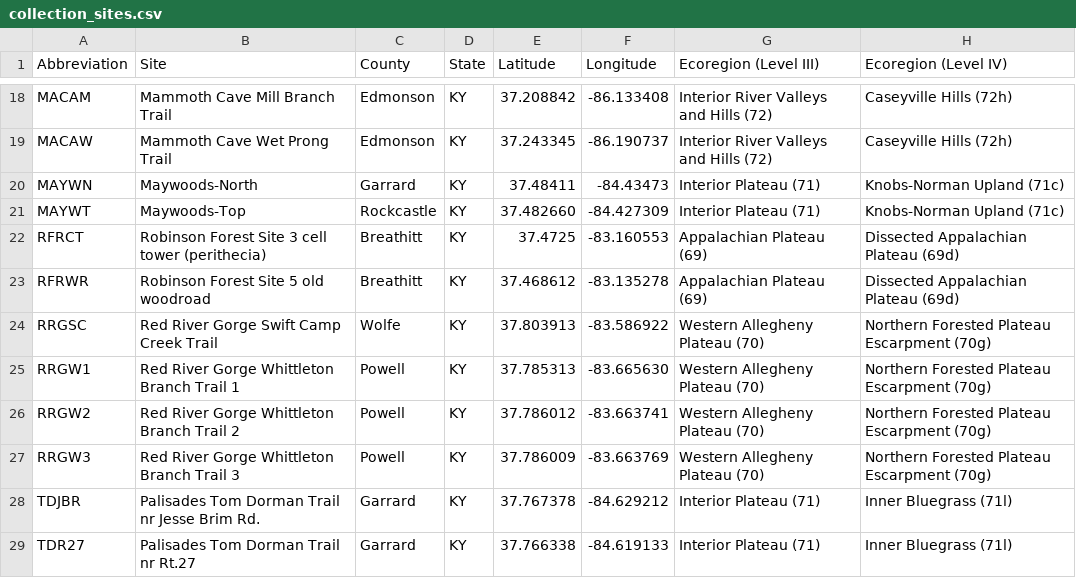
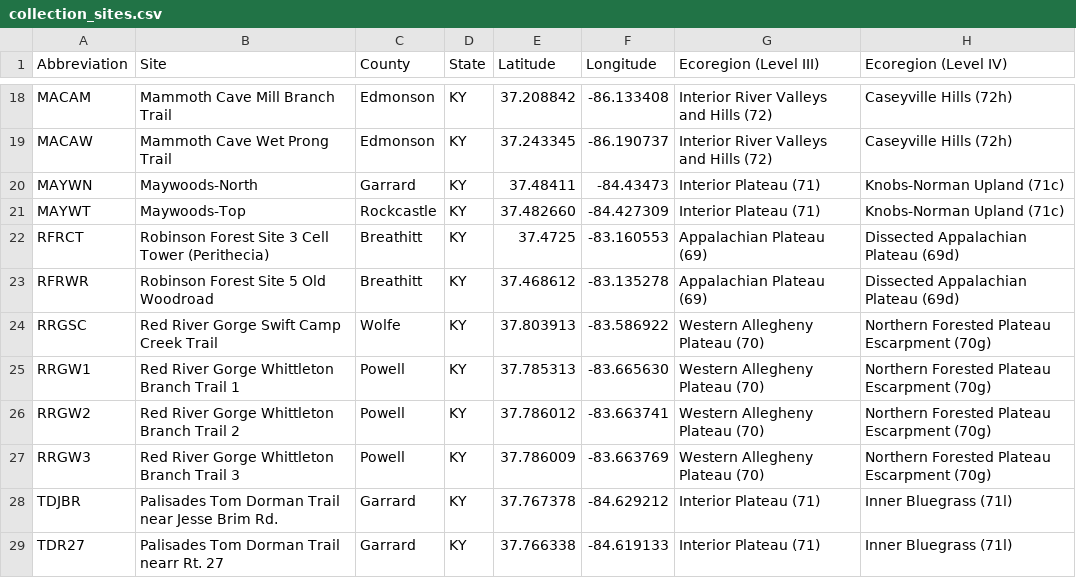
Before and after one commit to KittyKittyKitKat/schardl_bioinfo_site, a CSV file: bioinfo_site/static/collection_sites.csv, drawn as a sheet; only a part is shown, gaps mark what is left out.

```diff
--- a/bioinfo_site/static/collection_sites.csv
+++ b/bioinfo_site/static/collection_sites.csv
@@ -21,4 +21,4 @@ MAYWN,Maywoods-North,Garrard,KY,37.48411,-84.43473,Interior Plateau (71),Knobs-N
 MAYWT,Maywoods-Top,Rockcastle,KY,37.482660,-84.427309,Interior Plateau (71),Knobs-Norman Upland (71c)
-RFRCT,Robinson Forest Site 3 cell tower (perithecia),Breathitt,KY,37.4725,-83.160553,Appalachian Plateau (69),Dissected Appalachian Plateau (69d)
-RFRWR,Robinson Forest Site 5 old woodroad,Breathitt,KY,37.468612,-83.135278,Appalachian Plateau (69),Dissected Appalachian Plateau (69d)
+RFRCT,Robinson Forest Site 3 Cell Tower (Perithecia),Breathitt,KY,37.4725,-83.160553,Appalachian Plateau (69),Dissected Appalachian Plateau (69d)
+RFRWR,Robinson Forest Site 5 Old Woodroad,Breathitt,KY,37.468612,-83.135278,Appalachian Plateau (69),Dissected Appalachian Plateau (69d)
 RRGSC,Red River Gorge Swift Camp Creek Trail,Wolfe,KY,37.803913,-83.586922,Western Allegheny Plateau (70),Northern Forested Plateau Escarpment (70g)
@@ -27,3 +27,3 @@ RRGW2,Red River Gorge Whittleton Branch Trail 2,Powell,KY,37.786012,-83.663741,W
 RRGW3,Red River Gorge Whittleton Branch Trail 3,Powell,KY,37.786009,-83.663769,Western Allegheny Plateau (70),Northern Forested Plateau Escarpment (70g)
-TDJBR,Palisades Tom Dorman Trail nr Jesse Brim Rd.,Garrard,KY,37.767378,-84.629212,Interior Plateau (71),Inner Bluegrass (71l)
-TDR27,Palisades Tom Dorman Trail nr Rt.27,Garrard,KY,37.766338,-84.619133,Interior Plateau (71),Inner Bluegrass (71l)
+TDJBR,Palisades Tom Dorman Trail near Jesse Brim Rd.,Garrard,KY,37.767378,-84.629212,Interior Plateau (71),Inner Bluegrass (71l)
+TDR27,Palisades Tom Dorman Trail nearr Rt. 27,Garrard,KY,37.766338,-84.619133,Interior Plateau (71),Inner Bluegrass (71l)
```
Also changed, not shown: 1 other file.
